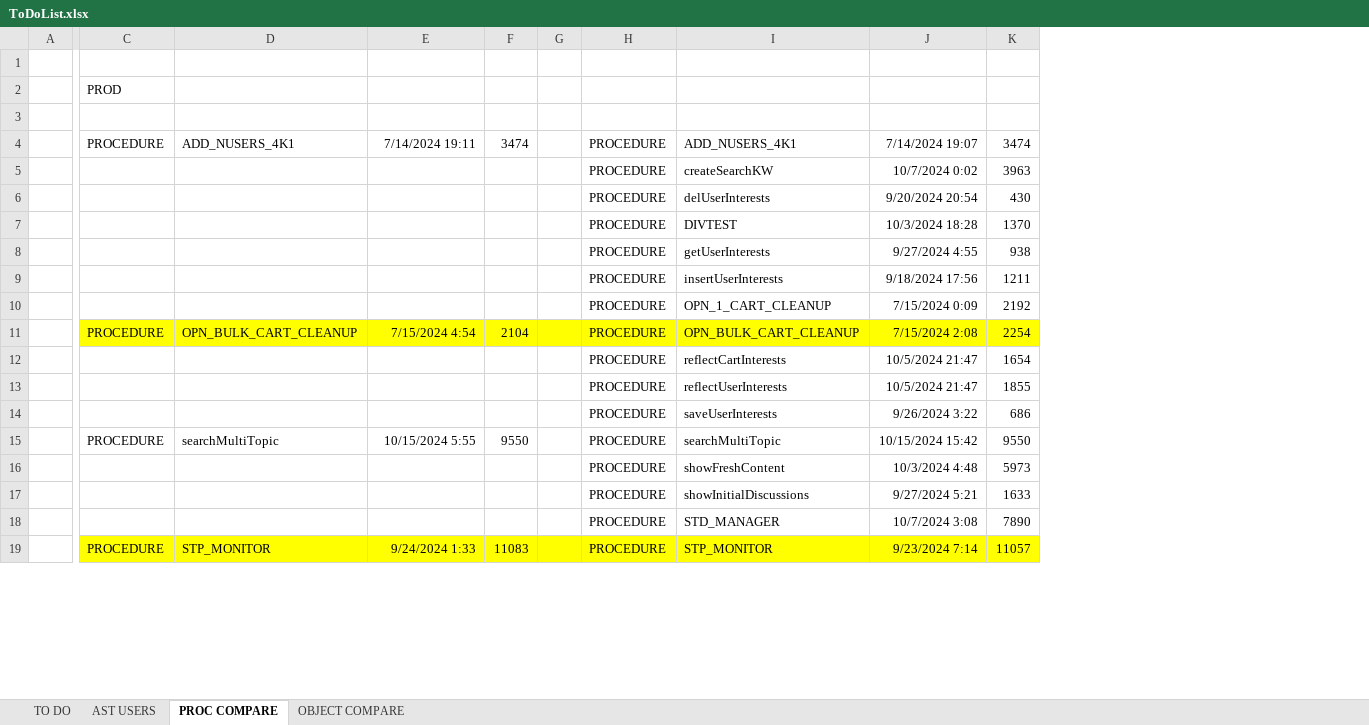
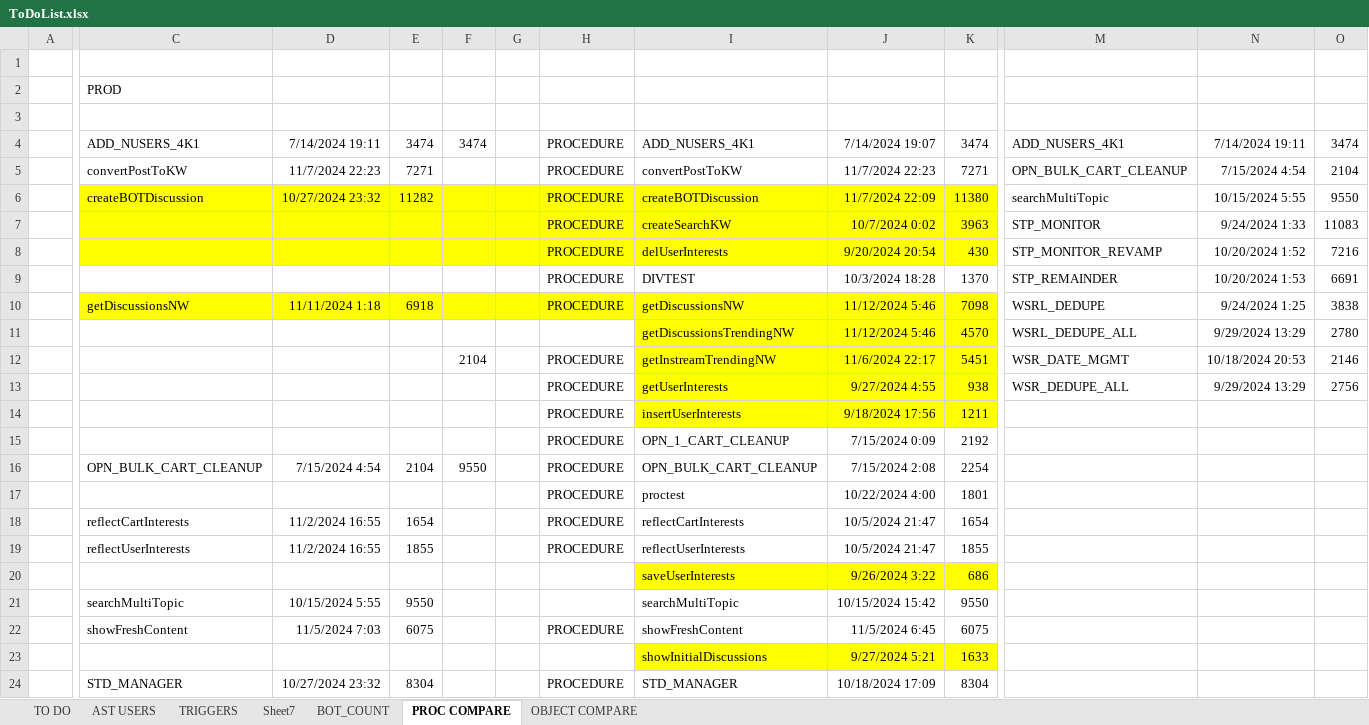
Before and after one commit to ASTAMBE/opnt, an Excel workbook: OPNT Docs/ToDoList.xlsx, sheet PROC COMPARE, drawn as a sheet; only a part is shown, gaps mark what is left out; values as stored, in another font and other column widths than the file's, no borders; removed rows and columns are numbered as before the commit, all else as after; rows hold the shown columns only; the diff covers the shown part only; the diff names each change by its address in the sheet, - before the commit and + after, or states it on an @@ line.

```diff
--- a/OPNT Docs/ToDoList.xlsx (sheet PROC COMPARE)
+++ b/OPNT Docs/ToDoList.xlsx (sheet PROC COMPARE)
+sheet tab: TRIGGERS
+sheet tab: Sheet7
+sheet tab: BOT_COUNT
-column C, rows 2-15: PROD |  | PROCEDURE |  |  |  |  |  |  | PROCEDURE |  |  |  | PROCEDURE
+column E, row 4: 3474; row 16: 2104; rows 18-21: 1654 | 1855 |  | 9550
+column M, row 4: ADD_NUSERS_4K1; rows 7-9: STP_MONITOR | STP_MONITOR_REVAMP | STP_REMAINDER; row 13: WSR_DEDUPE_ALL
+column N, row 4: 7/14/2024 19:11; rows 7-9: 9/24/2024 1:33 | 10/20/2024 1:52 | 10/20/2024 1:53; row 13: 9/29/2024 13:29
+column O, row 4: 3474; rows 7-9: 11083 | 7216 | 6691; row 13: 2756
-C2: (empty)
+C2: PROD
+row 5:  | convertPostToKW | 11/7/2024 22:23 | 7271 |  |  | PROCEDURE | convertPostToKW | 11/7/2024 22:23 | 7271 | OPN_BULK_CART_CLEANUP | 7/15/2024 4:54 | 2104
+row 6:  | createBOTDiscussion | 10/27/2024 23:32 | 11282 |  |  | PROCEDURE | createBOTDiscussion | 11/7/2024 22:09 | 11380 | searchMultiTopic | 10/15/2024 5:55 | 9550
-C7:D8 fill: none
+C7:D8 fill: #FFFF00
-F7:K8 fill: none
+F7:K8 fill: #FFFF00
+row 10:  | getDiscussionsNW | 11/11/2024 1:18 | 6918 |  |  | PROCEDURE | getDiscussionsNW | 11/12/2024 5:46 | 7098 | WSRL_DEDUPE | 9/24/2024 1:25 | 3838
+row 11:  |  |  |  |  |  |  | getDiscussionsTrendingNW | 11/12/2024 5:46 | 4570 | WSRL_DEDUPE_ALL | 9/29/2024 13:29 | 2780
+row 12:  |  |  |  | 2104 |  | PROCEDURE | getInstreamTrendingNW | 11/6/2024 22:17 | 5451 | WSR_DATE_MGMT | 10/18/2024 20:53 | 2146
-I13:K14 fill: none
+I13:K14 fill: #FFFF00
-C16:D16 fill: #FFFF00
+C16:D16 fill: none
-F16: 2104
+F16: 9550
-F16:K16 fill: #FFFF00
+F16:K16 fill: none
+row 17:  |  |  |  |  |  | PROCEDURE | proctest | 10/22/2024 4:00 | 1801
-C18: (empty)
+C18: reflectCartInterests
-D18:D19: (empty)
+D18:D19: 11/2/2024 16:55
-C19: (empty)
+C19: reflectUserInterests
-H20:H21: PROCEDURE
+H20:H21: (empty)
-I20:K20 fill: none
+I20:K20 fill: #FFFF00
-F21: 9550
+F21: (empty)
-row 16:  |  |  |  |  |  | PROCEDURE | showFreshContent | 10/3/2024 4:48 | 5973
+row 22:  | showFreshContent | 11/5/2024 7:03 | 6075 |  |  | PROCEDURE | showFreshContent | 11/5/2024 6:45 | 6075
-H23: PROCEDURE
+H23: (empty)
-I23:K23 fill: none
+I23:K23 fill: #FFFF00
-row 18:  |  |  |  |  |  | PROCEDURE | STD_MANAGER | 10/7/2024 3:08 | 7890
-row 19:  | PROCEDURE | STP_MONITOR | 9/24/2024 1:33 | 11083 |  | PROCEDURE | STP_MONITOR | 9/23/2024 7:14 | 11057
+row 24:  | STD_MANAGER | 10/27/2024 23:32 | 8304 |  |  | PROCEDURE | STD_MANAGER | 10/18/2024 17:09 | 8304
```
Also changed, not shown: 5 added rows, 2 removed rows, 1 added column, 11 edited cells and cell formats elsewhere in this sheet, sheet OBJECT COMPARE, 2 other files.
